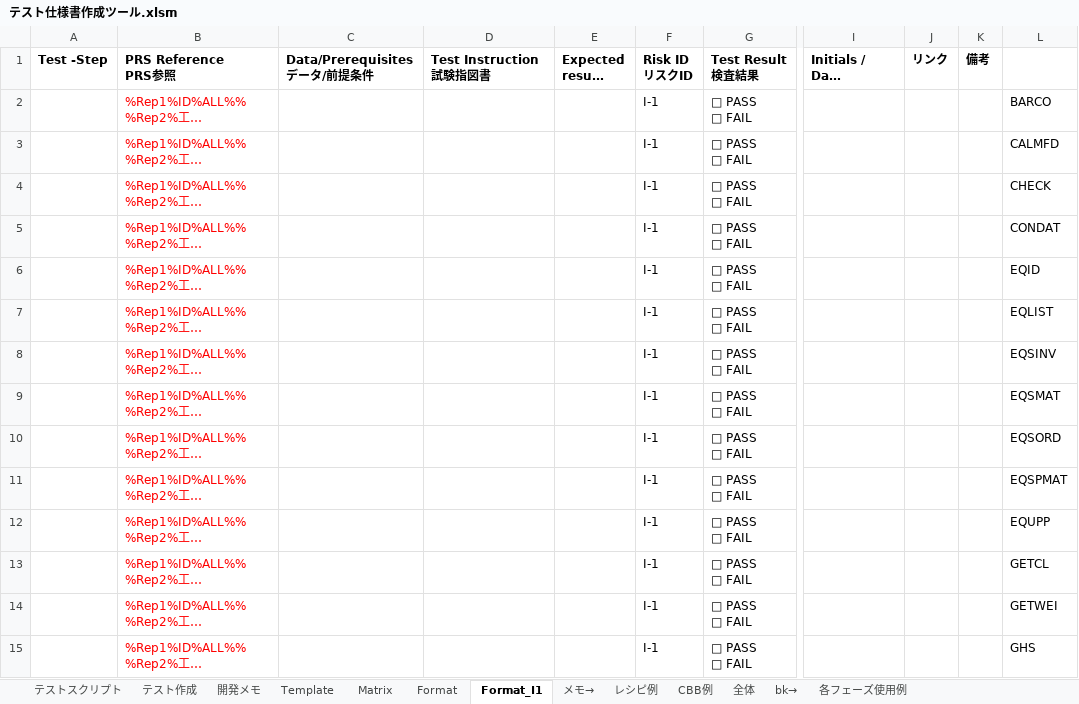
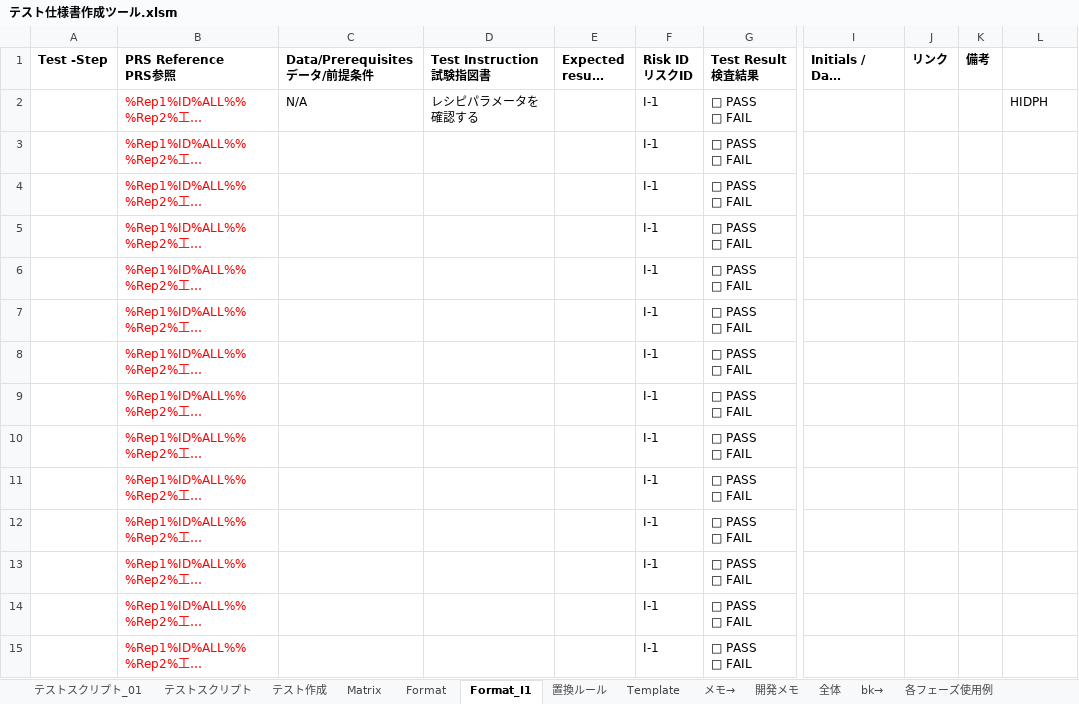
Before and after one commit to yagi-fsi/RA_TestScript, an Excel workbook: テスト仕様書作成ツール.xlsm, sheet Format_I1, drawn as a sheet; only a part is shown, gaps mark what is left out; long unchanged cells end in …; values as stored, in another font and other column widths than the file's, no borders; the diff covers the shown part only; the diff names each change by its address in the sheet, - before the commit and + after, or states it on an @@ line.

```diff
--- a/テスト仕様書作成ツール.xlsm (sheet Format_I1)
+++ b/テスト仕様書作成ツール.xlsm (sheet Format_I1)
-sheet tab: レシピ例
-sheet tab: CBB例
+sheet tab: テストスクリプト_01
+sheet tab: 置換ルール
@@ sheet tab order changed: テストスクリプト_01 | テストスクリプト | テスト作成 | Matrix | Format | Format_I1 | 置換ルール | Template | メモ→ | 開発メモ | 全体 | bk→ | 各フェーズ使用例 @@
-C2 (Data/Prerequisites データ/前提条件): (empty)
+C2 (Data/Prerequisites データ/前提条件): N/A
-D2 (Test Instruction 試験指図書): (empty)
+D2 (Test Instruction 試験指図書): レシピパラメータを確認する
-L2: BARCO
+L2: HIDPH
-L3: CALMFD
+L3: (empty)
-L4: CHECK
+L4: (empty)
-L5: CONDAT
+L5: (empty)
-L6: EQID
+L6: (empty)
-L7: EQLIST
+L7: (empty)
-L8: EQSINV
+L8: (empty)
-L9: EQSMAT
+L9: (empty)
-L10: EQSORD
+L10: (empty)
-L11: EQSPMAT
+L11: (empty)
-L12: EQUPP
+L12: (empty)
-L13: GETCL
+L13: (empty)
-L14: GETWEI
+L14: (empty)
-L15: GHS
+L15: (empty)
```
Also changed, not shown: 90 edited cells elsewhere in this sheet, sheet テストスクリプト, sheet Matrix, sheet Format, sheet テスト作成, hidden cells, charts or pictures.
